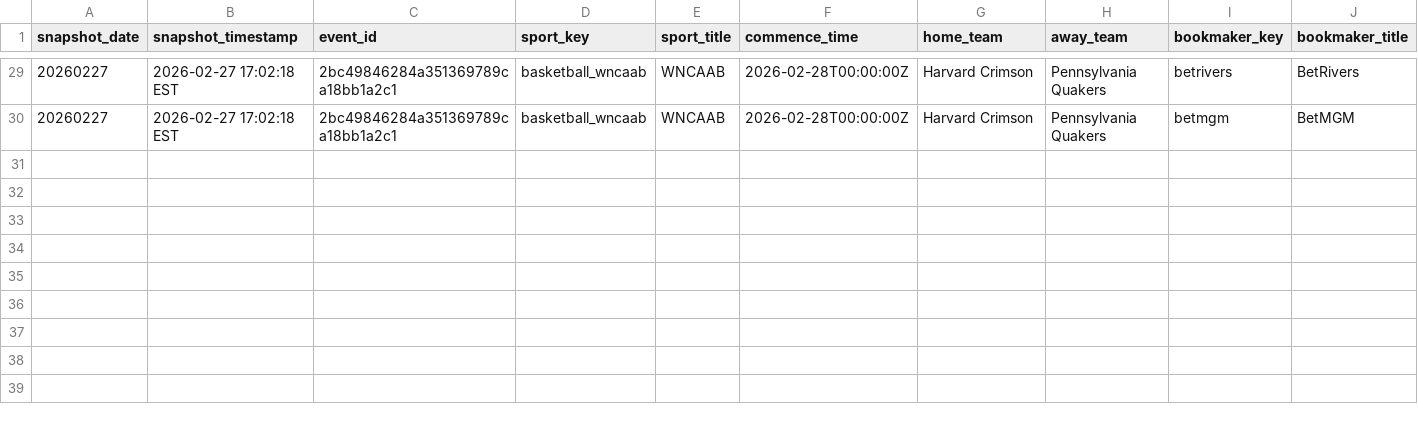
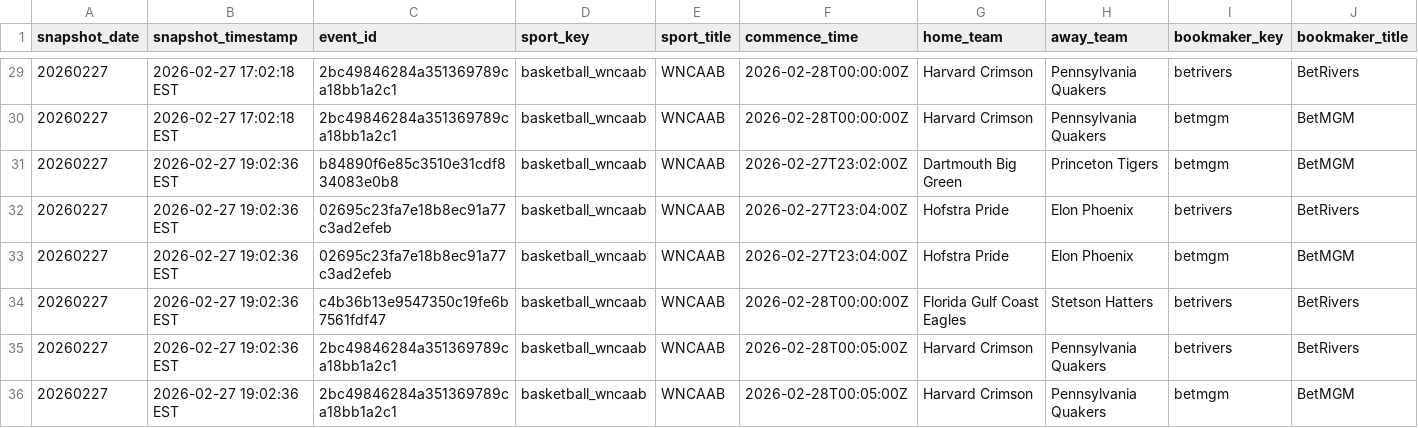
Before and after one commit to shmcminn/nicar26-github-actions, a CSV file: data/wncaab_odds_20260227.csv, drawn as a sheet; only a part is shown, gaps mark what is left out; rows hold the shown columns only; the diff names each change by its address in the sheet, - before the commit and + after, or states it on an @@ line.

```diff
--- a/data/wncaab_odds_20260227.csv
+++ b/data/wncaab_odds_20260227.csv
+row 31: 20260227 | 2026-02-27 19:02:36 EST | b84890f6e85c3510e31cdf834083e0b8 | basketball_wncaab | WNCAAB | 2026-02-27T23:02:00Z | Dartmouth Big Green | Princeton Tigers | betmgm | BetMGM
+row 32: 20260227 | 2026-02-27 19:02:36 EST | 02695c23fa7e18b8ec91a77c3ad2efeb | basketball_wncaab | WNCAAB | 2026-02-27T23:04:00Z | Hofstra Pride | Elon Phoenix | betrivers | BetRivers
+row 33: 20260227 | 2026-02-27 19:02:36 EST | 02695c23fa7e18b8ec91a77c3ad2efeb | basketball_wncaab | WNCAAB | 2026-02-27T23:04:00Z | Hofstra Pride | Elon Phoenix | betmgm | BetMGM
+row 34: 20260227 | 2026-02-27 19:02:36 EST | c4b36b13e9547350c19fe6b7561fdf47 | basketball_wncaab | WNCAAB | 2026-02-28T00:00:00Z | Florida Gulf Coast Eagles | Stetson Hatters | betrivers | BetRivers
+row 35: 20260227 | 2026-02-27 19:02:36 EST | 2bc49846284a351369789ca18bb1a2c1 | basketball_wncaab | WNCAAB | 2026-02-28T00:05:00Z | Harvard Crimson | Pennsylvania Quakers | betrivers | BetRivers
+row 36: 20260227 | 2026-02-27 19:02:36 EST | 2bc49846284a351369789ca18bb1a2c1 | basketball_wncaab | WNCAAB | 2026-02-28T00:05:00Z | Harvard Crimson | Pennsylvania Quakers | betmgm | BetMGM
```
Also changed, not shown: 1 other file.
